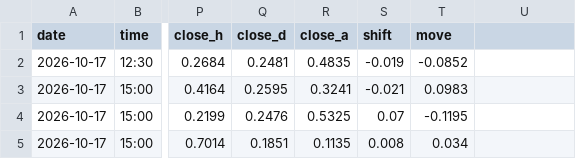
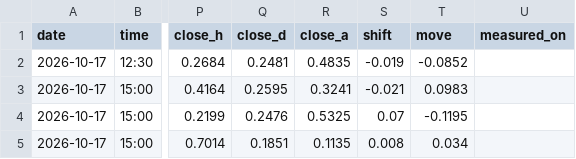
Before and after one commit to paulhessle-cyber/Football-formintel, a CSV file: logs/news_log.csv, drawn as a sheet; only a part is shown, gaps mark what is left out; the diff names each change by its address in the sheet, - before the commit and + after, or states it on an @@ line.

```diff
--- a/logs/news_log.csv
+++ b/logs/news_log.csv
-U1: (empty)
+U1: measured_on
```
Also changed, not shown: 3 other files.
